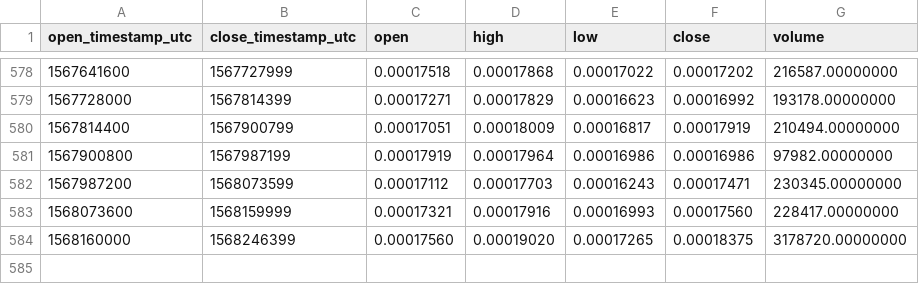
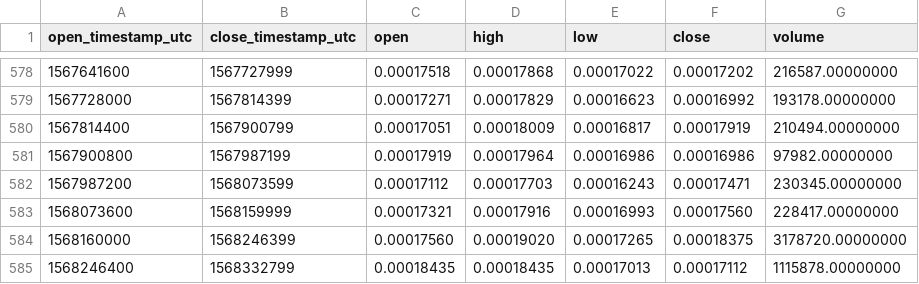
Before and after one commit to cryptobigbro/binance-BLZETH, a CSV file: binance-BLZETH-1d.csv, drawn as a sheet; only a part is shown, gaps mark what is left out; the diff names each change by its address in the sheet, - before the commit and + after, or states it on an @@ line.

Commit message:
Update OHLCV data.

```diff
--- a/binance-BLZETH-1d.csv
+++ b/binance-BLZETH-1d.csv
+row 585: 1568246400 | 1568332799 | 0.00018435 | 0.00018435 | 0.00017013 | 0.00017112 | 1115878.00000000
```
Also changed, not shown: 1 other file.
